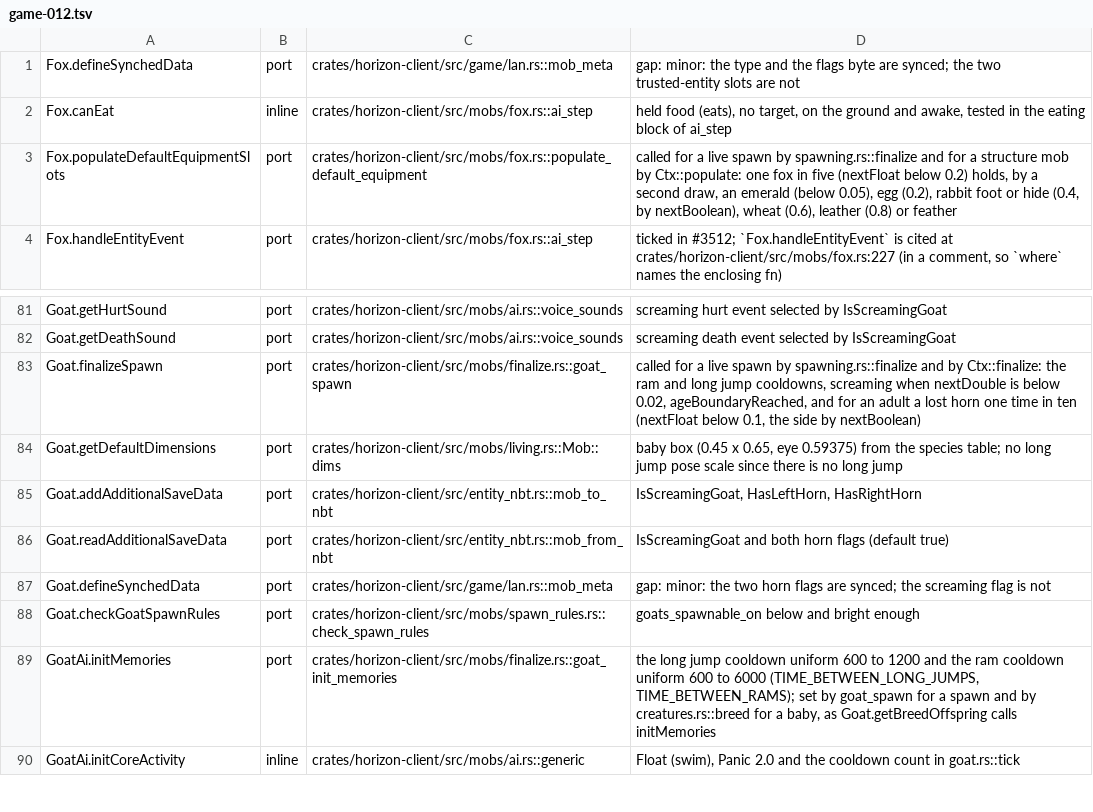
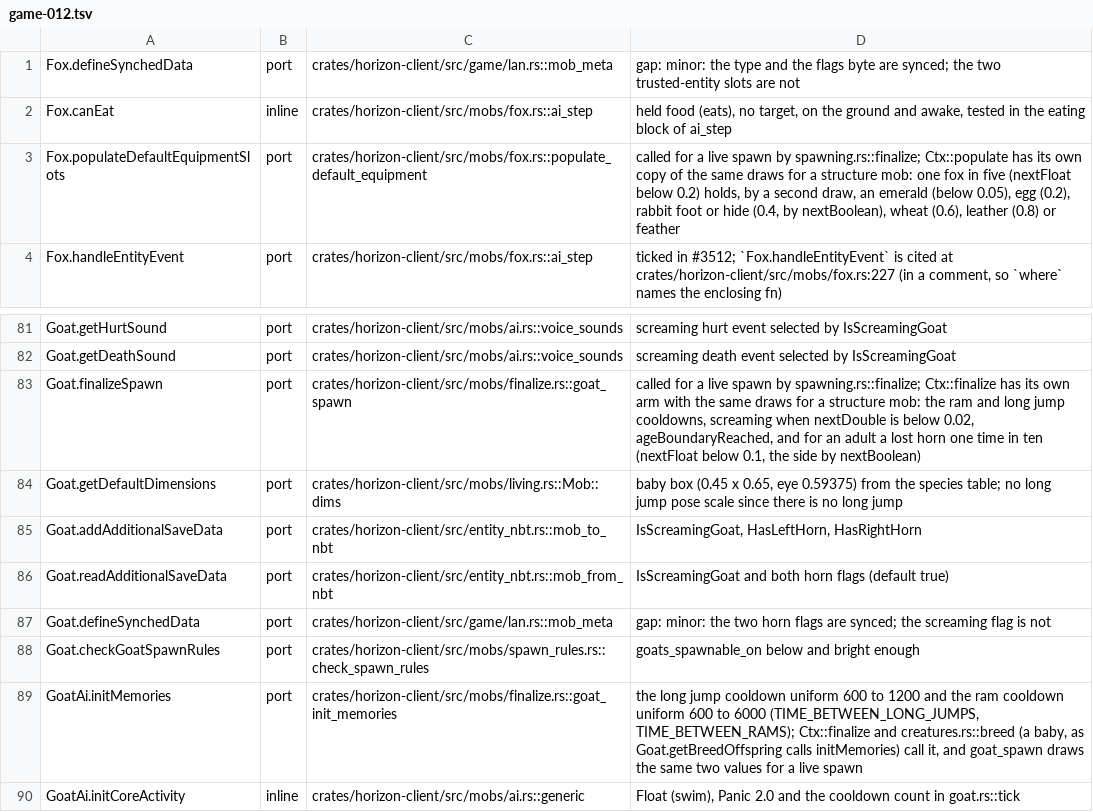
Before and after one commit to heyskylo/horizon-ios, a TSV file: tools/port_map/game-012.tsv, drawn as a sheet; only a part is shown, gaps mark what is left out.

```diff
--- a/tools/port_map/game-012.tsv
+++ b/tools/port_map/game-012.tsv
@@ -2,3 +2,3 @@ Fox.defineSynchedData	port	crates/horizon-client/src/game/lan.rs::mob_meta	gap:
 Fox.canEat	inline	crates/horizon-client/src/mobs/fox.rs::ai_step	held food (eats), no target, on the ground and awake, tested in the eating block of ai_step
-Fox.populateDefaultEquipmentSlots	port	crates/horizon-client/src/mobs/fox.rs::populate_default_equipment	called for a live spawn by spawning.rs::finalize and for a structure mob by Ctx::populate: one fox in five (nextFloat below 0.2) holds, by a second draw, an emerald (below 0.05), egg (0.2), rabbit foot or hide (0.4, by nextBoolean), wheat (0.6), leather (0.8) or feather
+Fox.populateDefaultEquipmentSlots	port	crates/horizon-client/src/mobs/fox.rs::populate_default_equipment	called for a live spawn by spawning.rs::finalize; Ctx::populate has its own copy of the same draws for a structure mob: one fox in five (nextFloat below 0.2) holds, by a second draw, an emerald (below 0.05), egg (0.2), rabbit foot or hide (0.4, by nextBoolean), wheat (0.6), leather (0.8) or feather
 Fox.handleEntityEvent	port	crates/horizon-client/src/mobs/fox.rs::ai_step	ticked in #3512; `Fox.handleEntityEvent` is cited at crates/horizon-client/src/mobs/fox.rs:227 (in a comment, so `where` names the enclosing fn)
@@ -82,3 +82,3 @@ Goat.getHurtSound	port	crates/horizon-client/src/mobs/ai.rs::voice_sounds	scream
 Goat.getDeathSound	port	crates/horizon-client/src/mobs/ai.rs::voice_sounds	screaming death event selected by IsScreamingGoat
-Goat.finalizeSpawn	port	crates/horizon-client/src/mobs/finalize.rs::goat_spawn	called for a live spawn by spawning.rs::finalize and by Ctx::finalize: the ram and long jump cooldowns, screaming when nextDouble is below 0.02, ageBoundaryReached, and for an adult a lost horn one time in ten (nextFloat below 0.1, the side by nextBoolean)
+Goat.finalizeSpawn	port	crates/horizon-client/src/mobs/finalize.rs::goat_spawn	called for a live spawn by spawning.rs::finalize; Ctx::finalize has its own arm with the same draws for a structure mob: the ram and long jump cooldowns, screaming when nextDouble is below 0.02, ageBoundaryReached, and for an adult a lost horn one time in ten (nextFloat below 0.1, the side by nextBoolean)
 Goat.getDefaultDimensions	port	crates/horizon-client/src/mobs/living.rs::Mob::dims	baby box (0.45 x 0.65, eye 0.59375) from the species table; no long jump pose scale since there is no long jump
@@ -88,3 +88,3 @@ Goat.defineSynchedData	port	crates/horizon-client/src/game/lan.rs::mob_meta	gap:
 Goat.checkGoatSpawnRules	port	crates/horizon-client/src/mobs/spawn_rules.rs::check_spawn_rules	goats_spawnable_on below and bright enough
-GoatAi.initMemories	port	crates/horizon-client/src/mobs/finalize.rs::goat_init_memories	the long jump cooldown uniform 600 to 1200 and the ram cooldown uniform 600 to 6000 (TIME_BETWEEN_LONG_JUMPS, TIME_BETWEEN_RAMS); set by goat_spawn for a spawn and by creatures.rs::breed for a baby, as Goat.getBreedOffspring calls initMemories
+GoatAi.initMemories	port	crates/horizon-client/src/mobs/finalize.rs::goat_init_memories	the long jump cooldown uniform 600 to 1200 and the ram cooldown uniform 600 to 6000 (TIME_BETWEEN_LONG_JUMPS, TIME_BETWEEN_RAMS); Ctx::finalize and creatures.rs::breed (a baby, as Goat.getBreedOffspring calls initMemories) call it, and goat_spawn draws the same two values for a live spawn
 GoatAi.initCoreActivity	inline	crates/horizon-client/src/mobs/ai.rs::generic	Float (swim), Panic 2.0 and the cooldown count in goat.rs::tick
```
